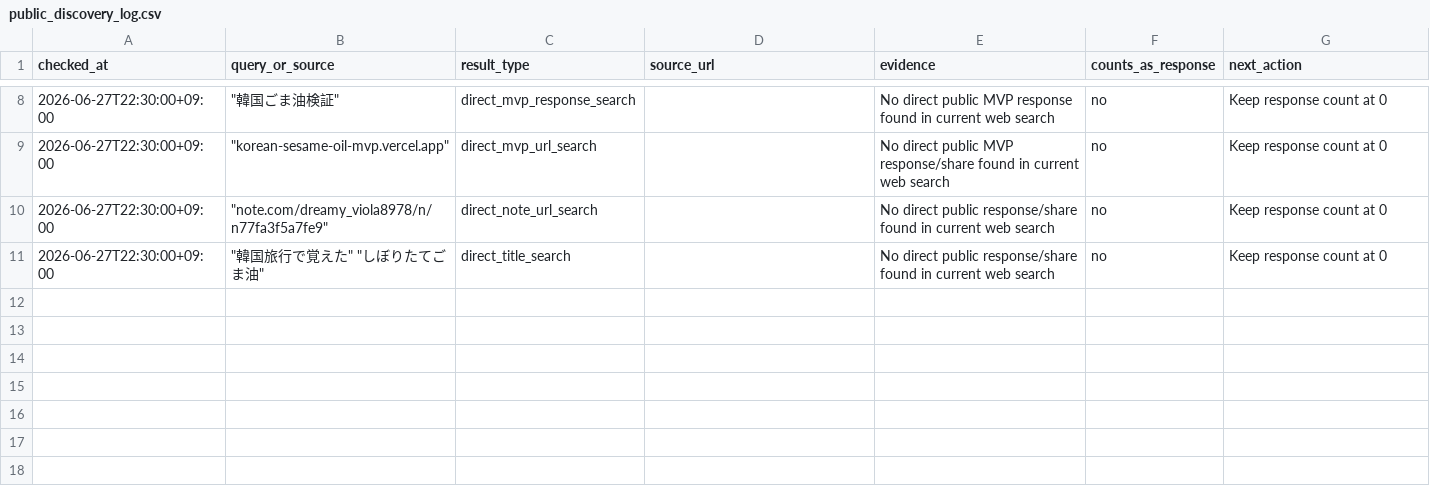
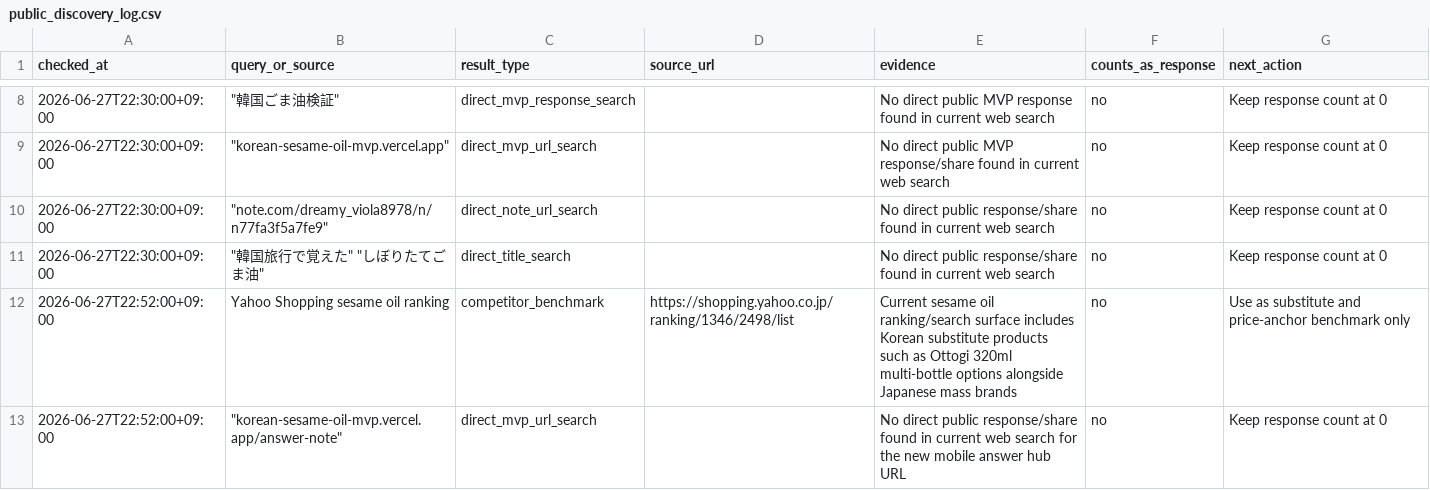
Before and after one commit to gurwnswh9910-maker/korean-sesame-oil-mvp, a CSV file: experiments/public_discovery_log.csv, drawn as a sheet; only a part is shown, gaps mark what is left out.

```diff
--- a/experiments/public_discovery_log.csv
+++ b/experiments/public_discovery_log.csv
@@ -11 +11,3 @@ checked_at,query_or_source,result_type,source_url,evidence,counts_as_response,ne
 2026-06-27T22:30:00+09:00,"""韓国旅行で覚えた"" ""しぼりたてごま油""",direct_title_search,,"No direct public response/share found in current web search",no,"Keep response count at 0"
+2026-06-27T22:52:00+09:00,Yahoo Shopping sesame oil ranking,competitor_benchmark,https://shopping.yahoo.co.jp/ranking/1346/2498/list,"Current sesame oil ranking/search surface includes Korean substitute products such as Ottogi 320ml multi-bottle options alongside Japanese mass brands",no,"Use as substitute and price-anchor benchmark only"
+2026-06-27T22:52:00+09:00,"""korean-sesame-oil-mvp.vercel.app/answer-note""",direct_mvp_url_search,,"No direct public response/share found in current web search for the new mobile answer hub URL",no,"Keep response count at 0"
```
Also changed, not shown: experiments/channel_posting_log.csv, experiments/live_validation_log.csv, 20 other files.
